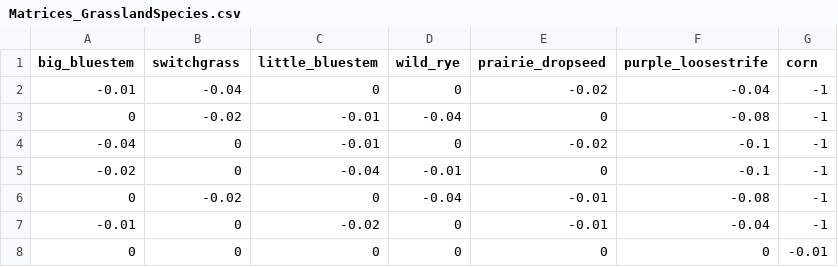
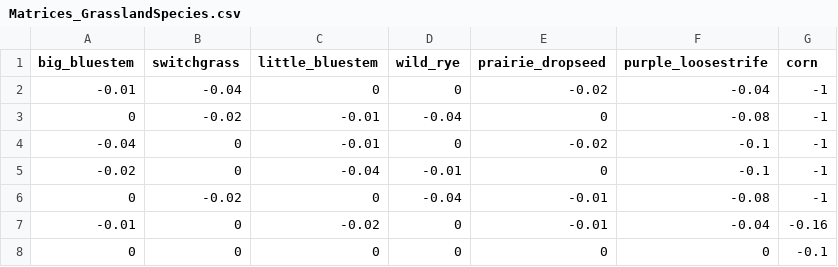
Before and after one commit to EcoKnowGames/creator, a CSV file: Assets/_EcoKnow/Matrices/Matrices_GrasslandSpecies.csv, drawn as a sheet.

```diff
--- a/Assets/_EcoKnow/Matrices/Matrices_GrasslandSpecies.csv
+++ b/Assets/_EcoKnow/Matrices/Matrices_GrasslandSpecies.csv
@@ -6,3 +6,3 @@ big_bluestem,switchgrass,little_bluestem,wild_rye,prairie_dropseed,purple_looses
 0,-0.02,0,-0.04,-0.01,-0.08,-1
--0.01,0,-0.02,0,-0.01,-0.04,-1
-0,0,0,0,0,0,-0.01
+-0.01,0,-0.02,0,-0.01,-0.04,-0.16
+0,0,0,0,0,0,-0.1
```
Also changed, not shown: Assets/_EcoKnow/Maps/Map_GrasslandSpecies.csv, 25 other files.
